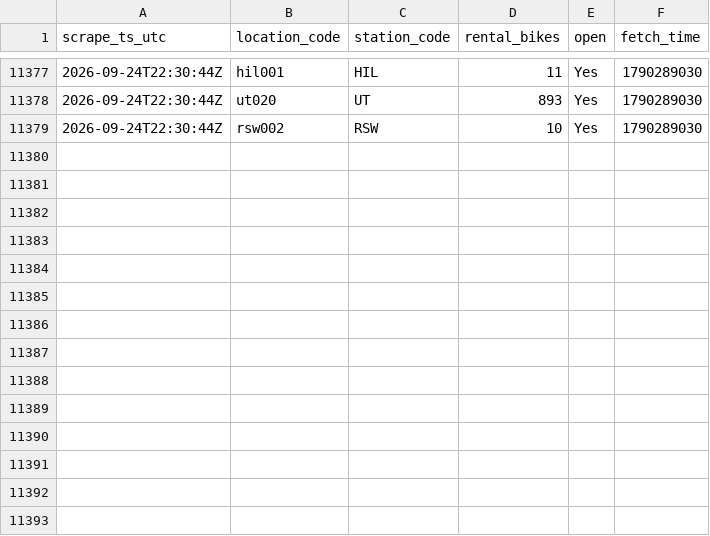
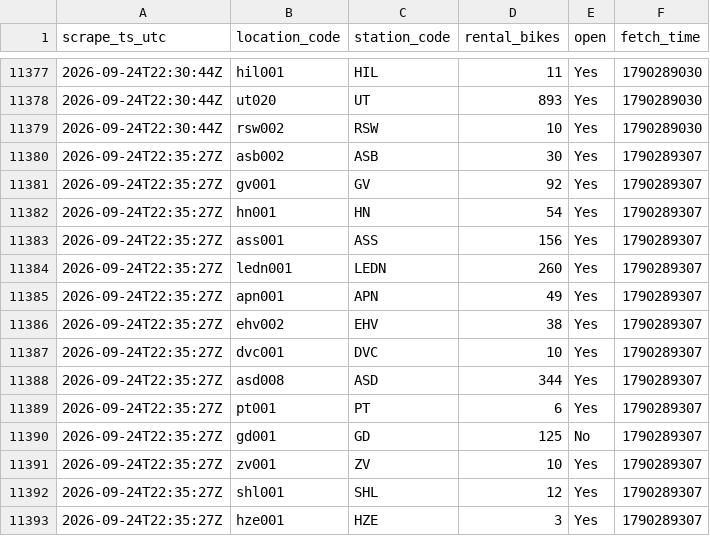
Before and after one commit to HugoTirion/scraper, a CSV file: changes/2026-09.csv, drawn as a sheet; only a part is shown, gaps mark what is left out; the diff names each change by its address in the sheet, - before the commit and + after, or states it on an @@ line.

```diff
--- a/changes/2026-09.csv
+++ b/changes/2026-09.csv
+row 11380: 2026-09-24T22:35:27Z | asb002 | ASB | 30 | Yes | 1790289307
+row 11381: 2026-09-24T22:35:27Z | gv001 | GV | 92 | Yes | 1790289307
+row 11382: 2026-09-24T22:35:27Z | hn001 | HN | 54 | Yes | 1790289307
+row 11383: 2026-09-24T22:35:27Z | ass001 | ASS | 156 | Yes | 1790289307
+row 11384: 2026-09-24T22:35:27Z | ledn001 | LEDN | 260 | Yes | 1790289307
+row 11385: 2026-09-24T22:35:27Z | apn001 | APN | 49 | Yes | 1790289307
+row 11386: 2026-09-24T22:35:27Z | ehv002 | EHV | 38 | Yes | 1790289307
+row 11387: 2026-09-24T22:35:27Z | dvc001 | DVC | 10 | Yes | 1790289307
+row 11388: 2026-09-24T22:35:27Z | asd008 | ASD | 344 | Yes | 1790289307
+row 11389: 2026-09-24T22:35:27Z | pt001 | PT | 6 | Yes | 1790289307
+row 11390: 2026-09-24T22:35:27Z | gd001 | GD | 125 | No | 1790289307
+row 11391: 2026-09-24T22:35:27Z | zv001 | ZV | 10 | Yes | 1790289307
+row 11392: 2026-09-24T22:35:27Z | shl001 | SHL | 12 | Yes | 1790289307
+row 11393: 2026-09-24T22:35:27Z | hze001 | HZE | 3 | Yes | 1790289307
```
Also changed, not shown: scrapes/2026-09.csv, 1 other file.
